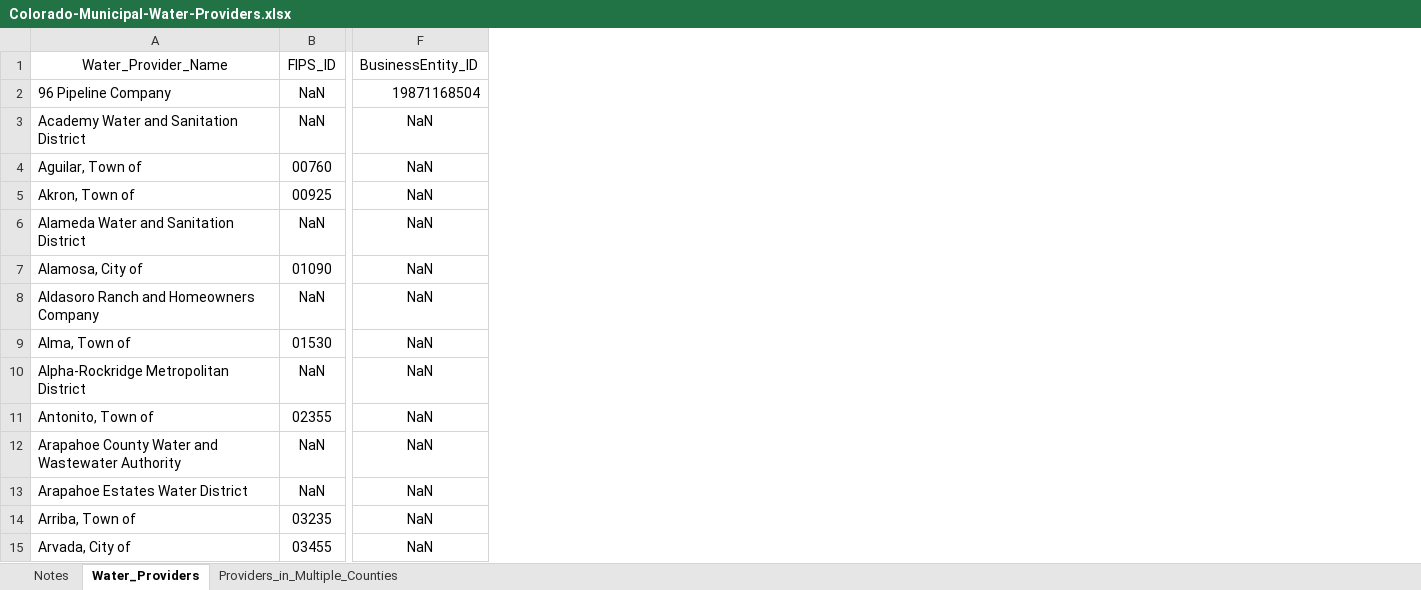
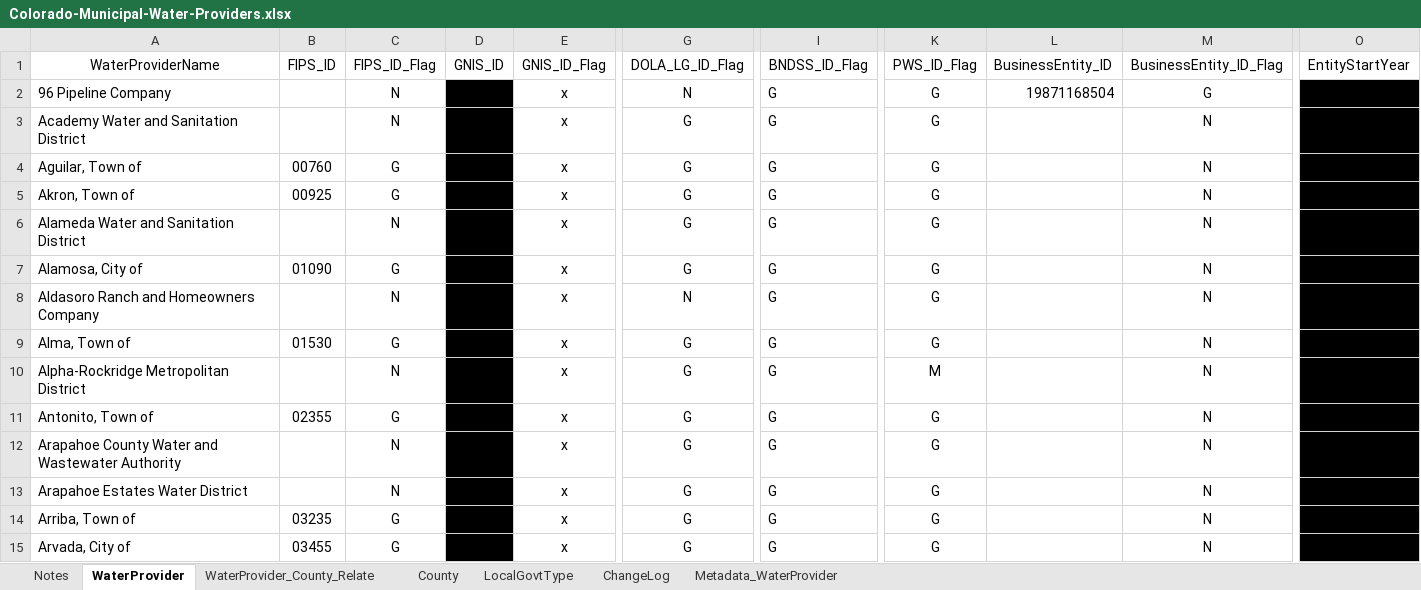
Before and after one commit to OpenWaterFoundation/owf-data-co-municipal-water-providers, an Excel workbook: data/Colorado-Municipal-Water-Providers.xlsx, sheet WaterProvider, drawn as a sheet; only a part is shown, gaps mark what is left out; values as stored, in another font and other column widths than the file's, no borders; conditional formats not drawn; addresses are those after the commit; the diff covers the shown part only; the diff names each change by its address in the sheet, - before the commit and + after, or states it on an @@ line.

Commit message:
Change dataset formatting including use of data flags; expand upon Notes worksheet and add metadata; update README

```diff
--- a/data/Colorado-Municipal-Water-Providers.xlsx (sheet WaterProvider)
+++ b/data/Colorado-Municipal-Water-Providers.xlsx (sheet WaterProvider)
-sheet tab: Water_Providers
+sheet tab: WaterProvider
-sheet tab: Providers_in_Multiple_Counties
+sheet tab: WaterProvider_County_Relate
+sheet tab: County
+sheet tab: LocalGovtType
+sheet tab: ChangeLog
+sheet tab: Metadata_WaterProvider
+column C (FIPS_ID_Flag), rows 2-15: N | N | G | G | N | G | N | G | N | G | N | N | G | G
+column D (GNIS_ID), empty
+column E (GNIS_ID_Flag), rows 2-15: all x
+column G (DOLA_LG_ID_Flag), rows 2-15: N | G | G | G | G | G | N | G | G | G | G | G | G | G
+column I (BNDSS_ID_Flag), rows 2-15: all G
+column K (PWS_ID_Flag), rows 2-15: G | G | G | G | G | G | G | G | M | G | G | G | G | G
+column M (BusinessEntity_ID_Flag), rows 2-15: G | N | N | N | N | N | N | N | N | N | N | N | N | N
+column O (EntityStartYear), empty
-A1: Water_Provider_Name
+A1: WaterProviderName
-B2:B3 (FIPS_ID): NaN
+B2:B3 (FIPS_ID): (empty)
-L3:L15 (BusinessEntity_ID): NaN
+L3:L15 (BusinessEntity_ID): (empty)
-B6 (FIPS_ID): NaN
+B6 (FIPS_ID): (empty)
-B8 (FIPS_ID): NaN
+B8 (FIPS_ID): (empty)
-B10 (FIPS_ID): NaN
+B10 (FIPS_ID): (empty)
-B12:B13 (FIPS_ID): NaN
+B12:B13 (FIPS_ID): (empty)
```
Also changed, not shown: 3 added columns, 944 edited cells and cell formats elsewhere in this sheet, sheet Notes, sheet WaterProvider_County_Relate, formulas that keep their value, 7 other files.
